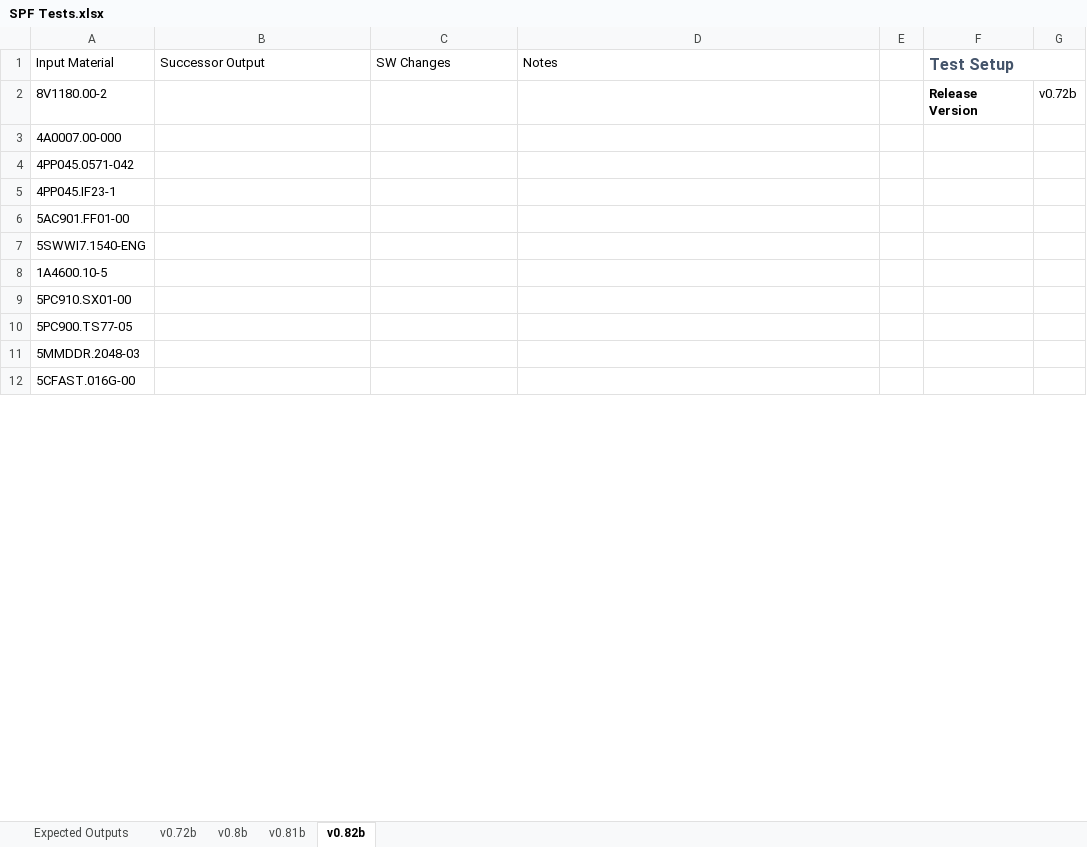
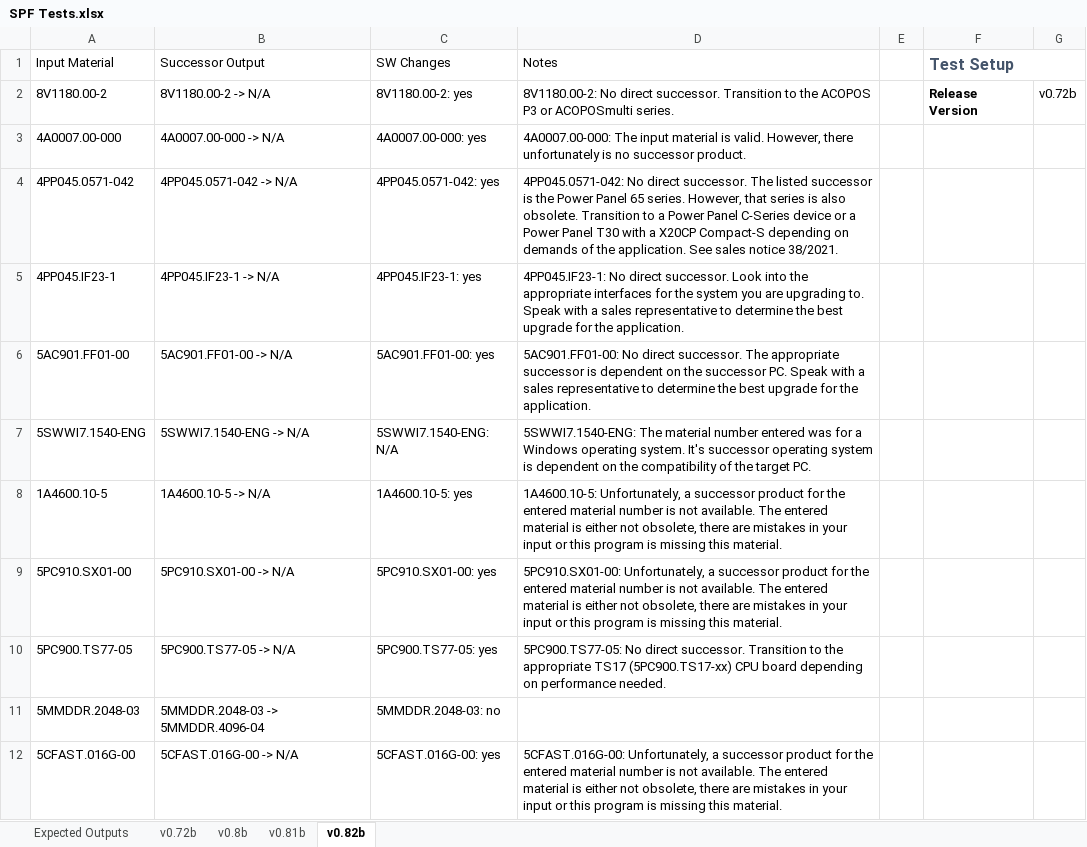
Before and after one commit to ChrisHairstonBnR/BnR-Successor-Product-Finder, an Excel workbook: testing/SPF Tests.xlsx, sheet v0.82b, drawn as a sheet; only a part is shown; values as stored, in another font and other column widths than the file's, no borders; table styles not drawn; the diff covers the shown part only; the diff names each change by its address in the sheet, - before the commit and + after, or states it on an @@ line.

```diff
--- a/testing/SPF Tests.xlsx (sheet v0.82b)
+++ b/testing/SPF Tests.xlsx (sheet v0.82b)
-B2 (Successor Output): (empty)
+B2 (Successor Output): 8V1180.00-2 -> N/A
-C2 (SW Changes): (empty)
+C2 (SW Changes): 8V1180.00-2: yes
-D2 (Notes): (empty)
+D2 (Notes): 8V1180.00-2: No direct successor. Transition to the ACOPOS P3 or ACOPOSmulti series.
-B3 (Successor Output): (empty)
+B3 (Successor Output): 4A0007.00-000 -> N/A
-C3 (SW Changes): (empty)
+C3 (SW Changes): 4A0007.00-000: yes
-D3 (Notes): (empty)
+D3 (Notes): 4A0007.00-000: The input material is valid. However, there unfortunately is no successor product.
-B4 (Successor Output): (empty)
+B4 (Successor Output): 4PP045.0571-042 -> N/A
-C4 (SW Changes): (empty)
+C4 (SW Changes): 4PP045.0571-042: yes
-D4 (Notes): (empty)
+D4 (Notes): 4PP045.0571-042: No direct successor. The listed successor is the Power Panel 65 series. However, that series is also obsolete. Transition to a Power Panel C-Series device or a Power Panel T30 with a X20CP Compact-S depending on demands of the application. See sales notice 38/2021.
-B5 (Successor Output): (empty)
+B5 (Successor Output): 4PP045.IF23-1 -> N/A
-C5 (SW Changes): (empty)
+C5 (SW Changes): 4PP045.IF23-1: yes
-D5 (Notes): (empty)
+D5 (Notes): 4PP045.IF23-1: No direct successor. Look into the appropriate interfaces for the system you are upgrading to. Speak with a sales representative to determine the best upgrade for the application.
-B6 (Successor Output): (empty)
+B6 (Successor Output): 5AC901.FF01-00 -> N/A
-C6 (SW Changes): (empty)
+C6 (SW Changes): 5AC901.FF01-00: yes
-D6 (Notes): (empty)
+D6 (Notes): 5AC901.FF01-00: No direct successor. The appropriate successor is dependent on the successor PC. Speak with a sales representative to determine the best upgrade for the application.
-B7 (Successor Output): (empty)
+B7 (Successor Output): 5SWWI7.1540-ENG -> N/A
-C7 (SW Changes): (empty)
+C7 (SW Changes): 5SWWI7.1540-ENG: N/A
-D7 (Notes): (empty)
+D7 (Notes): 5SWWI7.1540-ENG: The material number entered was for a Windows operating system. It's successor operating system is dependent on the compatibility of the target PC.
-B8 (Successor Output): (empty)
+B8 (Successor Output): 1A4600.10-5 -> N/A
-C8 (SW Changes): (empty)
+C8 (SW Changes): 1A4600.10-5: yes
-D8 (Notes): (empty)
+D8 (Notes): 1A4600.10-5: Unfortunately, a successor product for the entered material number is not available. The entered material is either not obsolete, there are mistakes in your input or this program is missing this material.
-B9 (Successor Output): (empty)
+B9 (Successor Output): 5PC910.SX01-00 -> N/A
-C9 (SW Changes): (empty)
+C9 (SW Changes): 5PC910.SX01-00: yes
-D9 (Notes): (empty)
+D9 (Notes): 5PC910.SX01-00: Unfortunately, a successor product for the entered material number is not available. The entered material is either not obsolete, there are mistakes in your input or this program is missing this material.
-B10 (Successor Output): (empty)
+B10 (Successor Output): 5PC900.TS77-05 -> N/A
-C10 (SW Changes): (empty)
+C10 (SW Changes): 5PC900.TS77-05: yes
-D10 (Notes): (empty)
+D10 (Notes): 5PC900.TS77-05: No direct successor. Transition to the appropriate TS17 (5PC900.TS17-xx) CPU board depending on performance needed.
-B11 (Successor Output): (empty)
+B11 (Successor Output): 5MMDDR.2048-03 -> 5MMDDR.4096-04
-C11 (SW Changes): (empty)
+C11 (SW Changes): 5MMDDR.2048-03: no
-B12 (Successor Output): (empty)
+B12 (Successor Output): 5CFAST.016G-00 -> N/A
-C12 (SW Changes): (empty)
+C12 (SW Changes): 5CFAST.016G-00: yes
-D12 (Notes): (empty)
+D12 (Notes): 5CFAST.016G-00: Unfortunately, a successor product for the entered material number is not available. The entered material is either not obsolete, there are mistakes in your input or this program is missing this material.
```
Also changed, not shown: 115 edited cells elsewhere in this sheet.
